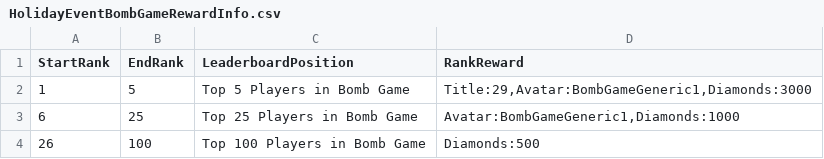
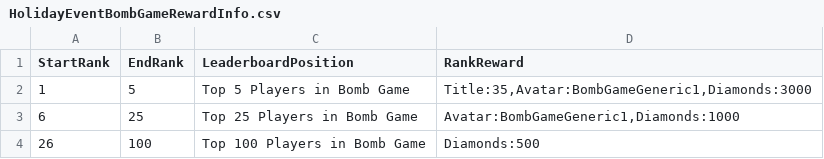
Before and after one commit to rawrzcookie/TT2_CSV, a CSV file: csv/HolidayEventBombGameRewardInfo.csv, drawn as a sheet.

```diff
--- a/csv/HolidayEventBombGameRewardInfo.csv
+++ b/csv/HolidayEventBombGameRewardInfo.csv
@@ -1,3 +1,3 @@
 StartRank,EndRank,LeaderboardPosition,RankReward
-1,5,Top 5 Players in Bomb Game,"Title:29,Avatar:BombGameGeneric1,Diamonds:3000"
+1,5,Top 5 Players in Bomb Game,"Title:35,Avatar:BombGameGeneric1,Diamonds:3000"
 6,25,Top 25 Players in Bomb Game,"Avatar:BombGameGeneric1,Diamonds:1000"
```
Also changed, not shown: csv/LocalizationUpdateInfo.csv, csv/PlayerTitleInfo.csv.
